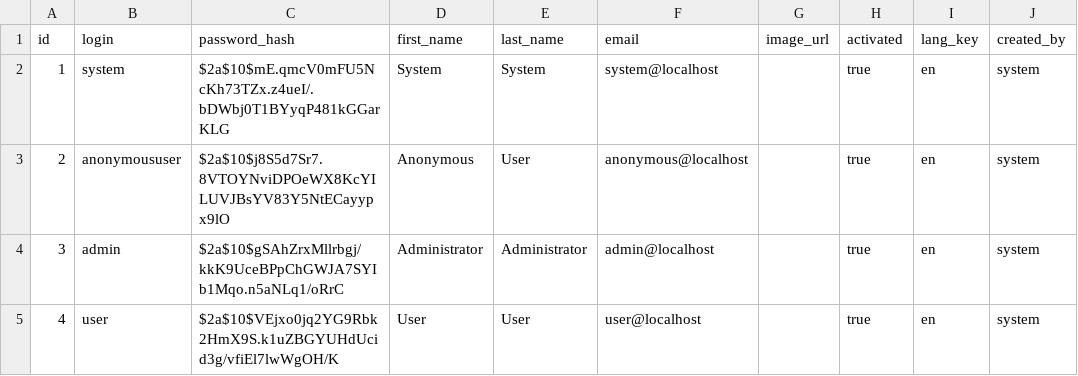
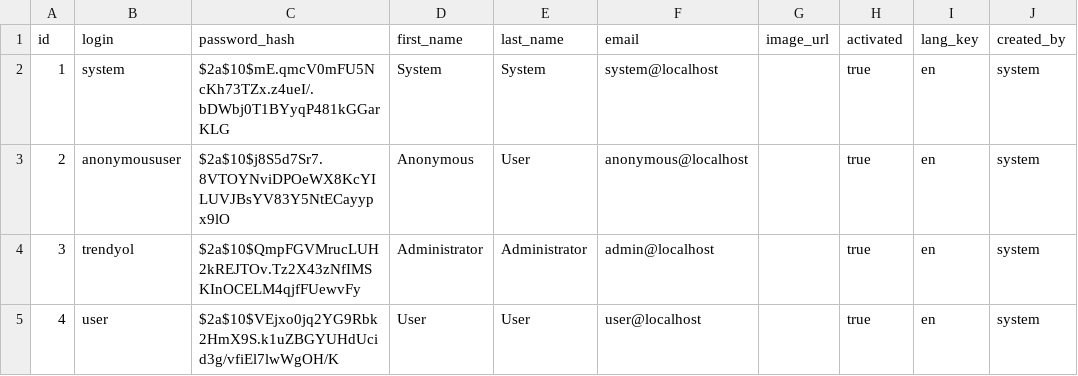
Before and after one commit to BulkSecurityGeneratorProject/shopping-cart, a CSV file: src/main/resources/config/liquibase/data/user.csv, drawn as a sheet; only a part is shown; the diff names each change by its address in the sheet, - before the commit and + after, or states it on an @@ line.

Commit message:
main page and entity arrangements.

```diff
--- a/src/main/resources/config/liquibase/data/user.csv
+++ b/src/main/resources/config/liquibase/data/user.csv
-B4 (login): admin
+B4 (login): trendyol
-C4 (password_hash): $2a$10$gSAhZrxMllrbgj/kkK9UceBPpChGWJA7SYIb1Mqo.n5aNLq1/oRrC
+C4 (password_hash): $2a$10$QmpFGVMrucLUH2kREJTOv.Tz2X43zNfIMSKInOCELM4qjfFUewvFy
```
Also changed, not shown: src/main/resources/config/liquibase/fake-data/product.csv, 18 other files.
